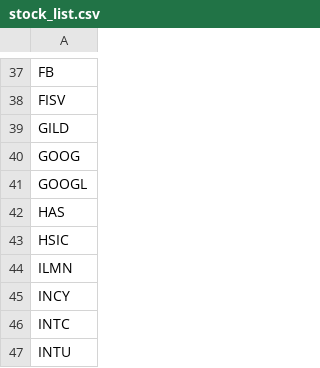
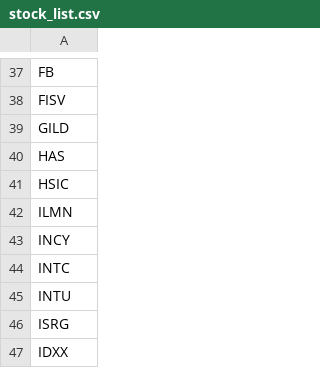
Before and after one commit to AxelGard/paper-trader, a CSV file: application/traders/lists/stock_list.csv, drawn as a sheet; only a part is shown, gaps mark what is left out; the shorter side is filled out with more unchanged rows; the diff names each change by its address in the sheet, - before the commit and + after, or states it on an @@ line.

Commit message:
fixt bug in sell list

```diff
--- a/application/traders/lists/stock_list.csv
+++ b/application/traders/lists/stock_list.csv
-row 40: GOOG
-row 41: GOOGL
```
Also changed, not shown: 2 other files.
